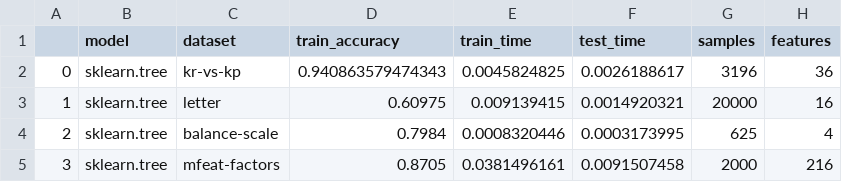
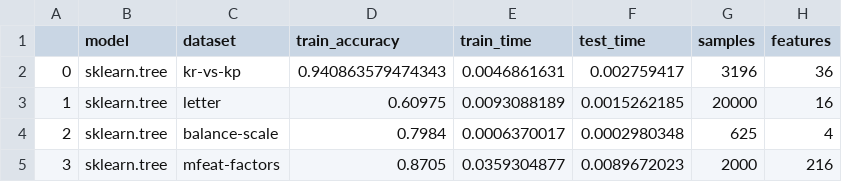
Before and after one commit to facundoq/sklearn_nominal, a CSV file: benchmark/outputs/openml_cc18_IntelCorei3-4170CPU@3.70GHz_sklearn.tree.csv, drawn as a sheet.

```diff
--- a/benchmark/outputs/openml_cc18_IntelCorei3-4170CPU@3.70GHz_sklearn.tree.csv
+++ b/benchmark/outputs/openml_cc18_IntelCorei3-4170CPU@3.70GHz_sklearn.tree.csv
@@ -1,5 +1,5 @@
 ,model,dataset,train_accuracy,train_time,test_time,samples,features
-0,sklearn.tree,kr-vs-kp,0.940863579474343,0.0045824825,0.0026188617,3196,36
-1,sklearn.tree,letter,0.60975,0.009139415,0.0014920321,20000,16
-2,sklearn.tree,balance-scale,0.7984,0.0008320446,0.0003173995,625,4
-3,sklearn.tree,mfeat-factors,0.8705,0.0381496161,0.0091507458,2000,216
+0,sklearn.tree,kr-vs-kp,0.940863579474343,0.0046861631,0.002759417,3196,36
+1,sklearn.tree,letter,0.60975,0.0093088189,0.0015262185,20000,16
+2,sklearn.tree,balance-scale,0.7984,0.0006370017,0.0002980348,625,4
+3,sklearn.tree,mfeat-factors,0.8705,0.0359304877,0.0089672023,2000,216
```
Also changed, not shown: 1 other file.
